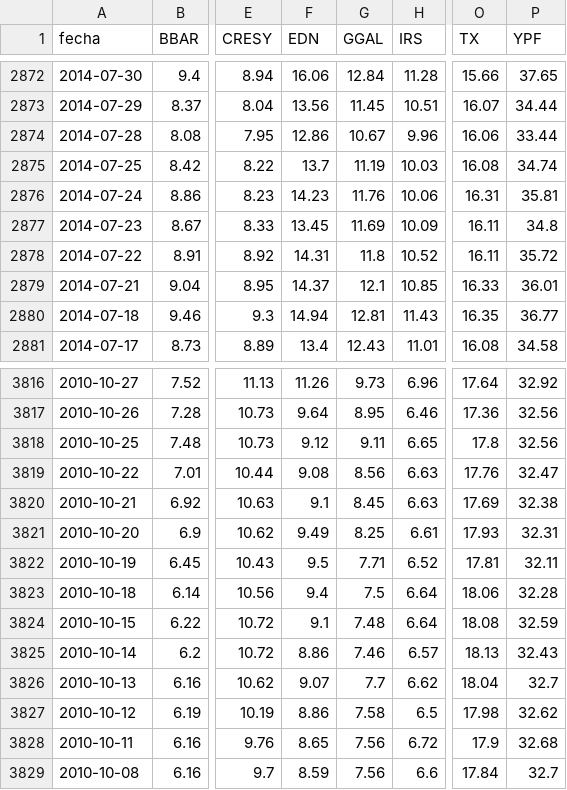
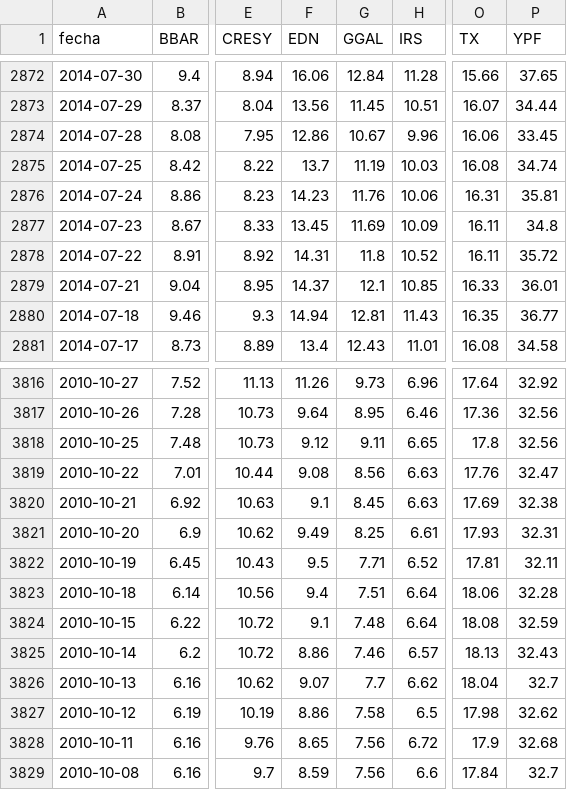
Before and after one commit to jesusrobles824/base-de-datos, a CSV file: Precios_ADRs.csv, drawn as a sheet; only a part is shown, gaps mark what is left out; the diff covers the shown part only; the diff names each change by its address in the sheet, - before the commit and + after, or states it on an @@ line.

```diff
--- a/Precios_ADRs.csv
+++ b/Precios_ADRs.csv
-P2874 (YPF): 33.44
+P2874 (YPF): 33.45
-G3823 (GGAL): 7.5
+G3823 (GGAL): 7.51
```
Also changed, not shown: 5 edited cells elsewhere in this file, ADRs_variacion_porcentual_diaria.csv.
